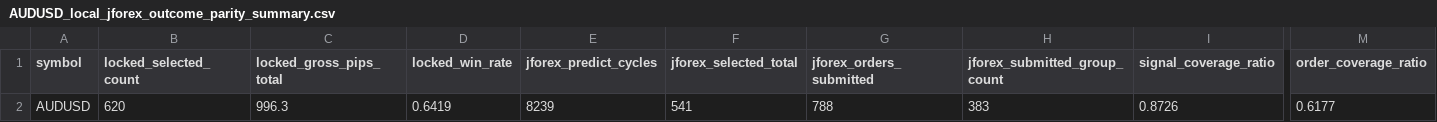
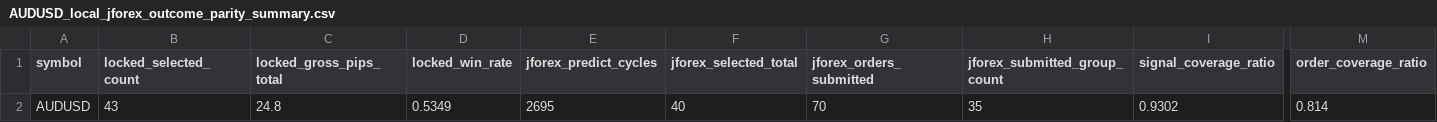
Before and after one commit to jbus84/behemoth, a CSV file: data/analysis/backtest_reconcile/AUDUSD_local_jforex_outcome_parity_summary.csv, drawn as a sheet; only a part is shown, gaps mark what is left out; the diff covers the shown part only; the diff names each change by its address in the sheet, - before the commit and + after, or states it on an @@ line.

```diff
--- a/data/analysis/backtest_reconcile/AUDUSD_local_jforex_outcome_parity_summary.csv
+++ b/data/analysis/backtest_reconcile/AUDUSD_local_jforex_outcome_parity_summary.csv
-B2 (locked_selected_count): 620
+B2 (locked_selected_count): 43
-C2 (locked_gross_pips_total): 996.3
+C2 (locked_gross_pips_total): 24.8
-D2 (locked_win_rate): 0.6419
+D2 (locked_win_rate): 0.5349
-E2 (jforex_predict_cycles): 8239
+E2 (jforex_predict_cycles): 2695
-F2 (jforex_selected_total): 541
+F2 (jforex_selected_total): 40
-G2 (jforex_orders_submitted): 788
+G2 (jforex_orders_submitted): 70
-H2 (jforex_submitted_group_count): 383
+H2 (jforex_submitted_group_count): 35
-I2 (signal_coverage_ratio): 0.8726
+I2 (signal_coverage_ratio): 0.9302
-M2 (order_coverage_ratio): 0.6177
+M2 (order_coverage_ratio): 0.814
```
Also changed, not shown: 1 edited cell elsewhere in this file, data/analysis/backtest_reconcile/EURUSD_local_jforex_outcome_parity_summary.csv, data/analysis/backtest_reconcile/USDCAD_local_jforex_outcome_parity_summary.csv, 13 other files.
